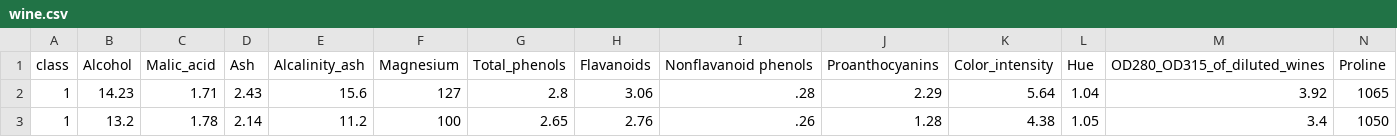
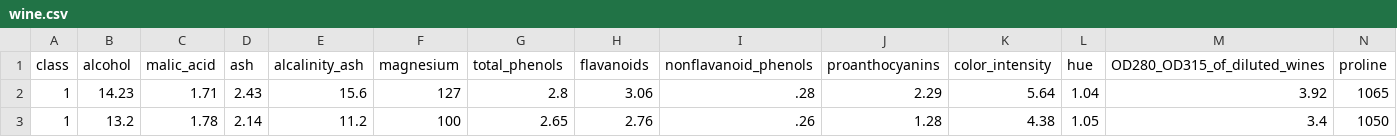
Before and after one commit to emanuelrgb01/HardnessMDL, a CSV file: research/datasets/uci_ml_repo/datasets/wine.csv, drawn as a sheet; only a part is shown.

Commit message:
Add datasets.yaml

```diff
--- a/research/datasets/uci_ml_repo/datasets/wine.csv
+++ b/research/datasets/uci_ml_repo/datasets/wine.csv
@@ -1,2 +1,2 @@
-class,Alcohol,Malic_acid,Ash,Alcalinity_ash, Magnesium,Total_phenols,Flavanoids,Nonflavanoid phenols,Proanthocyanins,Color_intensity,Hue,OD280_OD315_of_diluted_wines,Proline
+class,alcohol,malic_acid,ash,alcalinity_ash,magnesium,total_phenols,flavanoids,nonflavanoid_phenols,proanthocyanins,color_intensity,hue,OD280_OD315_of_diluted_wines,proline
 1,14.23,1.71,2.43,15.6,127,2.8,3.06,.28,2.29,5.64,1.04,3.92,1065
```
Also changed, not shown: 1 other file.
